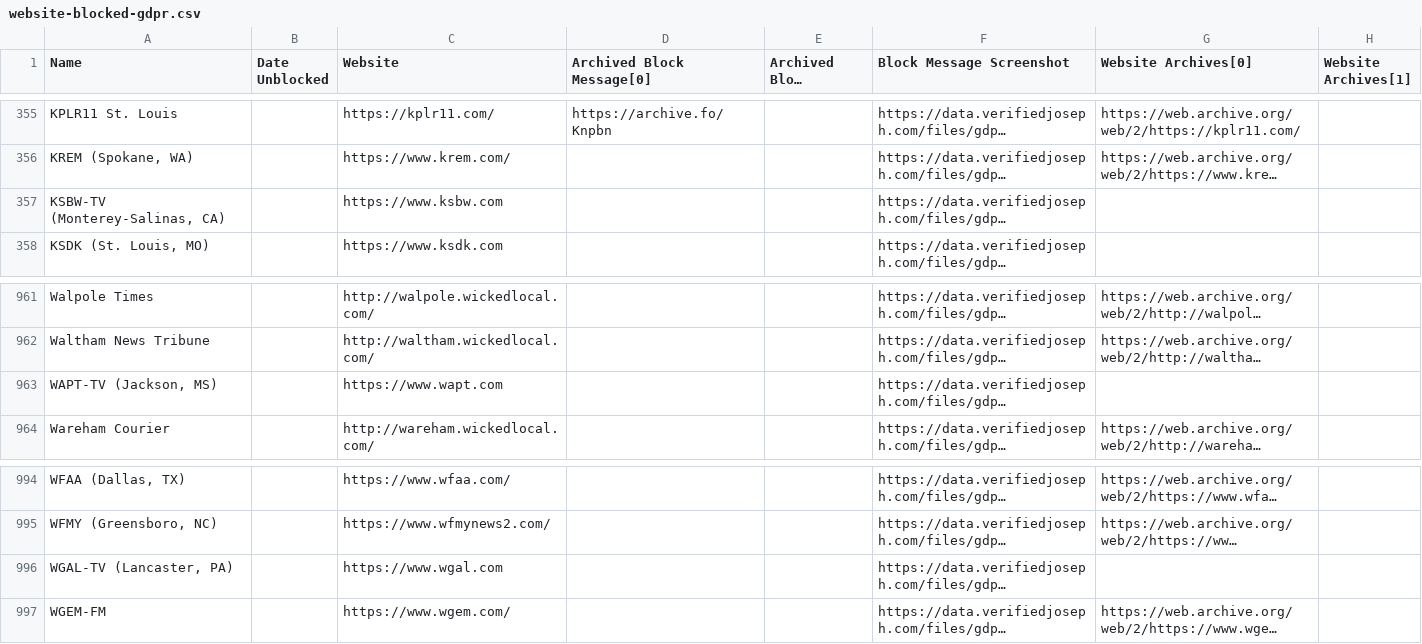
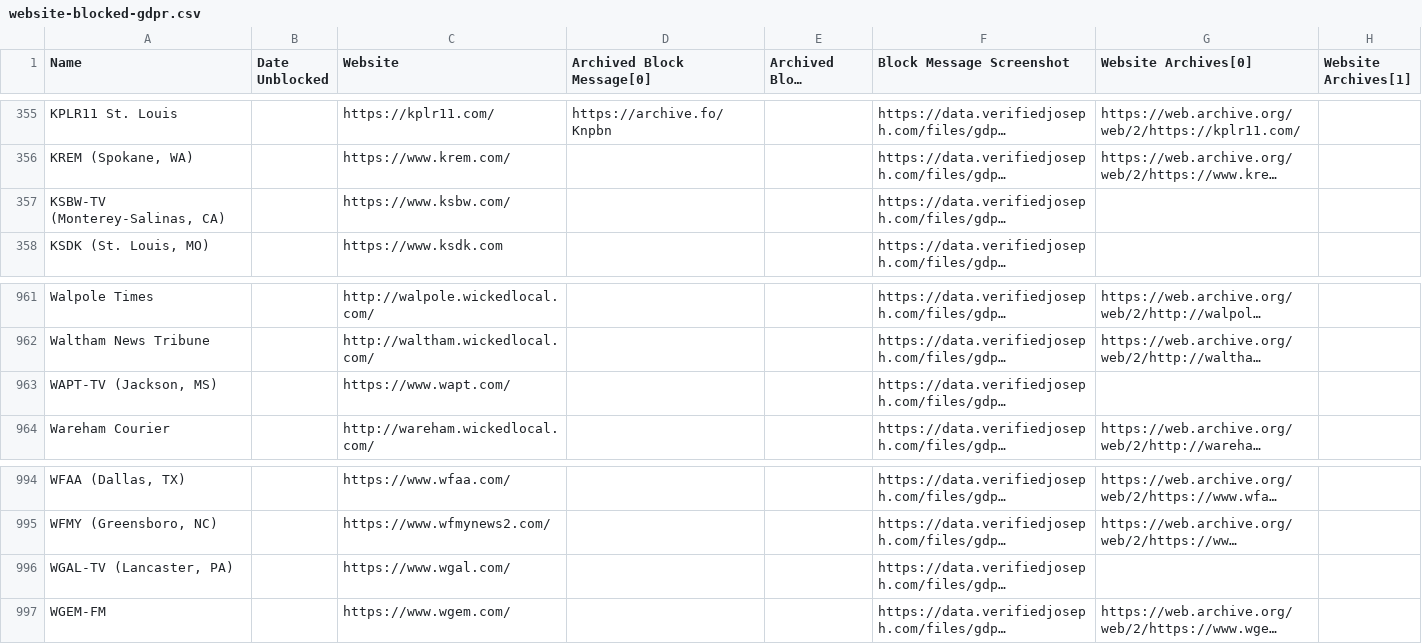
Before and after one commit to VerifiedJoseph/data.verifiedjoseph.com, a CSV file: website-blocked-gdpr.csv, drawn as a sheet; only a part is shown, gaps mark what is left out; long unchanged cells end in …; the diff covers the shown part only; the diff names each change by its address in the sheet, - before the commit and + after, or states it on an @@ line.

```diff
--- a/website-blocked-gdpr.csv
+++ b/website-blocked-gdpr.csv
-C357 (Website): https://www.ksbw.com
+C357 (Website): https://www.ksbw.com/
-C963 (Website): https://www.wapt.com
+C963 (Website): https://www.wapt.com/
-C996 (Website): https://www.wgal.com
+C996 (Website): https://www.wgal.com/
```
Also changed, not shown: 21 edited cells elsewhere in this file.
